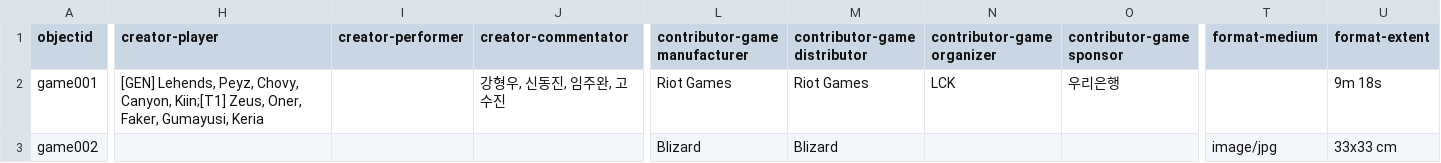
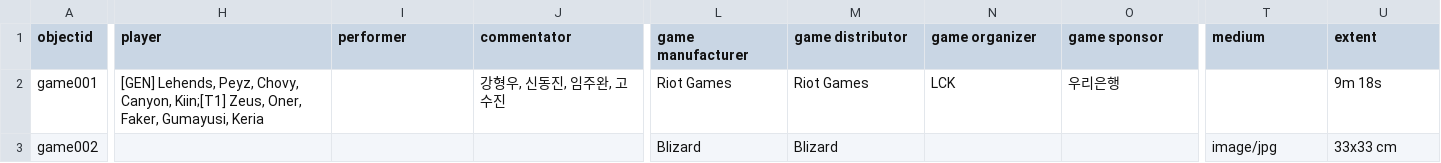
Before and after one commit to state0621/game-repository, a CSV file: _data/gdc-sample.csv, drawn as a sheet; only a part is shown, gaps mark what is left out; the diff covers the shown part only; the diff names each change by its address in the sheet, - before the commit and + after, or states it on an @@ line.

Commit message:
Update gdc-sample.csv

```diff
--- a/_data/gdc-sample.csv
+++ b/_data/gdc-sample.csv
-H1: creator-player
+H1: player
-I1: creator-performer
+I1: performer
-J1: creator-commentator
+J1: commentator
-L1: contributor-game manufacturer
+L1: game manufacturer
-M1: contributor-game distributor
+M1: game distributor
-N1: contributor-game organizer
+N1: game organizer
-O1: contributor-game sponsor
+O1: game sponsor
-T1: format-medium
+T1: medium
-U1: format-extent
+U1: extent
```
Also changed, not shown: 5 edited cells elsewhere in this file.
